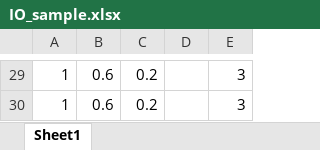
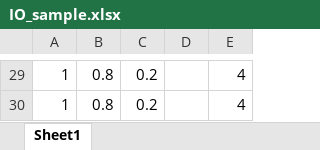
Before and after one commit to I2RLab/em-gaussian, an Excel workbook: IO_sample.xlsx, sheet Sheet1, drawn as a sheet; only a part is shown, gaps mark what is left out; values as stored, in another font and other column widths than the file's, no borders; the diff covers the shown part only; the diff names each change by its address in the sheet, - before the commit and + after, or states it on an @@ line.

```diff
--- a/IO_sample.xlsx (sheet Sheet1)
+++ b/IO_sample.xlsx (sheet Sheet1)
-B29:B30: 0.6
+B29:B30: 0.8
-E29:E30: 3
+E29:E30: 4
```
Also changed, not shown: other rows of this sheet, 4 other files.
